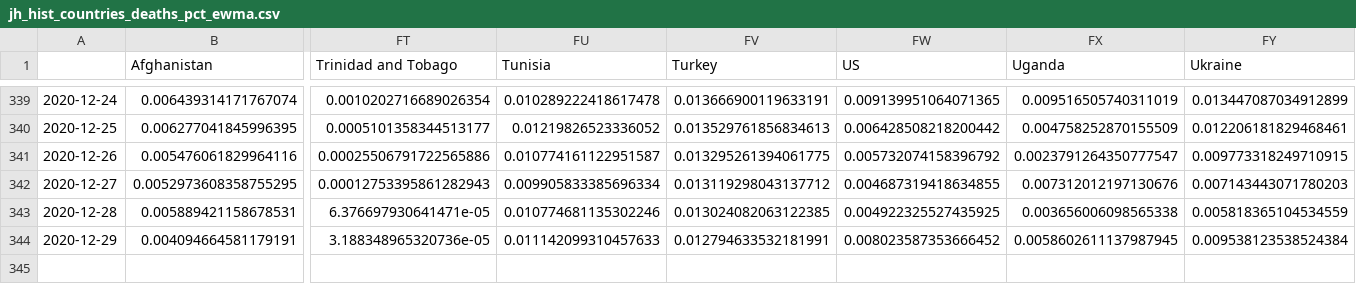
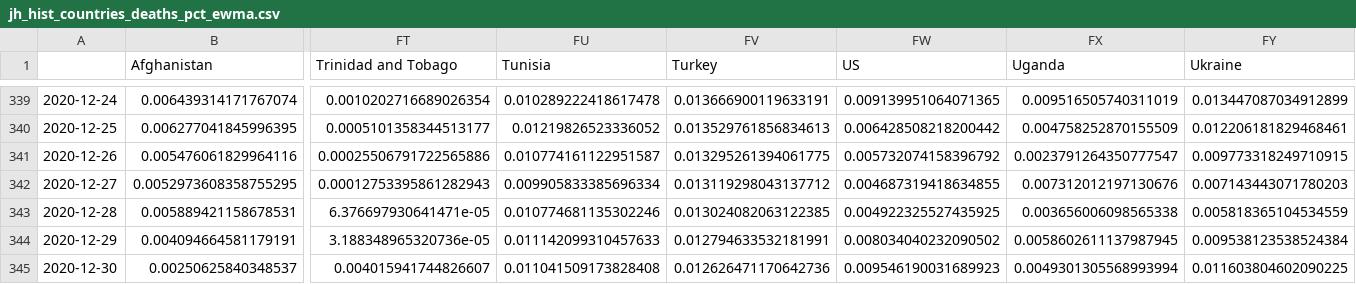
Before and after one commit to BrianLDev/Covid19_Analytics, a CSV file: Datasets/JH/jh_hist_countries_deaths_pct_ewma.csv, drawn as a sheet; only a part is shown, gaps mark what is left out; rows hold the shown columns only; the diff names each change by its address in the sheet, - before the commit and + after, or states it on an @@ line.

```diff
--- a/Datasets/JH/jh_hist_countries_deaths_pct_ewma.csv
+++ b/Datasets/JH/jh_hist_countries_deaths_pct_ewma.csv
-FW344 (US): 0.008023587353666452
+FW344 (US): 0.008034040232090502
+row 345: 2020-12-30 | 0.00250625840348537 | 0.004015941744826607 | 0.011041509173828408 | 0.012626471170642736 | 0.009546190031689923 | 0.0049301305568993994 | 0.011603804602090225
```
Also changed, not shown: Datasets/JH/jh_hist_countries_cases_pct.csv, Datasets/JH/jh_hist_countries_deaths_pct.csv, 21 other files.
